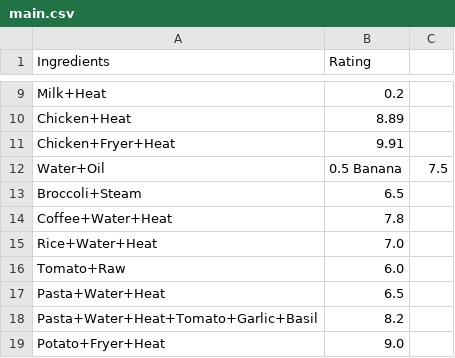
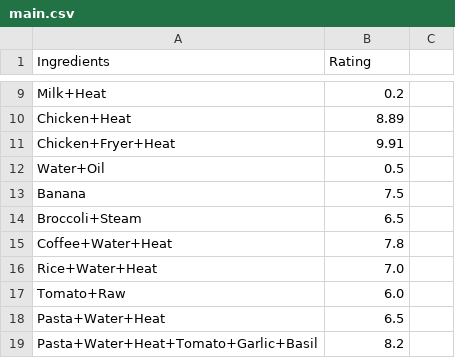
Before and after one commit to Oporture/datasets, a CSV file: taste/main.csv, drawn as a sheet; only a part is shown, gaps mark what is left out; the shorter side is filled out with more unchanged rows.

Commit message:
Update main.csv

```diff
--- a/taste/main.csv
+++ b/taste/main.csv
@@ -11,3 +11,4 @@ Chicken+Heat,8.89
 Chicken+Fryer+Heat,9.91
-Water+Oil,0.5 Banana,7.5
+Water+Oil,0.5
+Banana,7.5
 Broccoli+Steam,6.5
```
